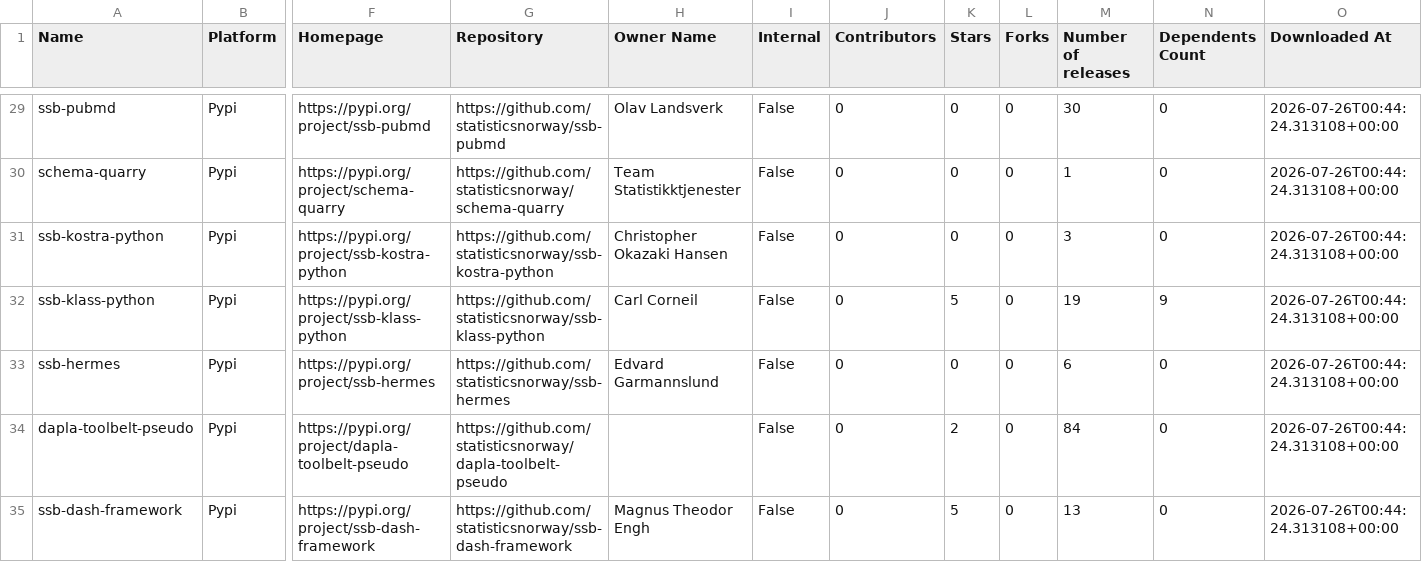
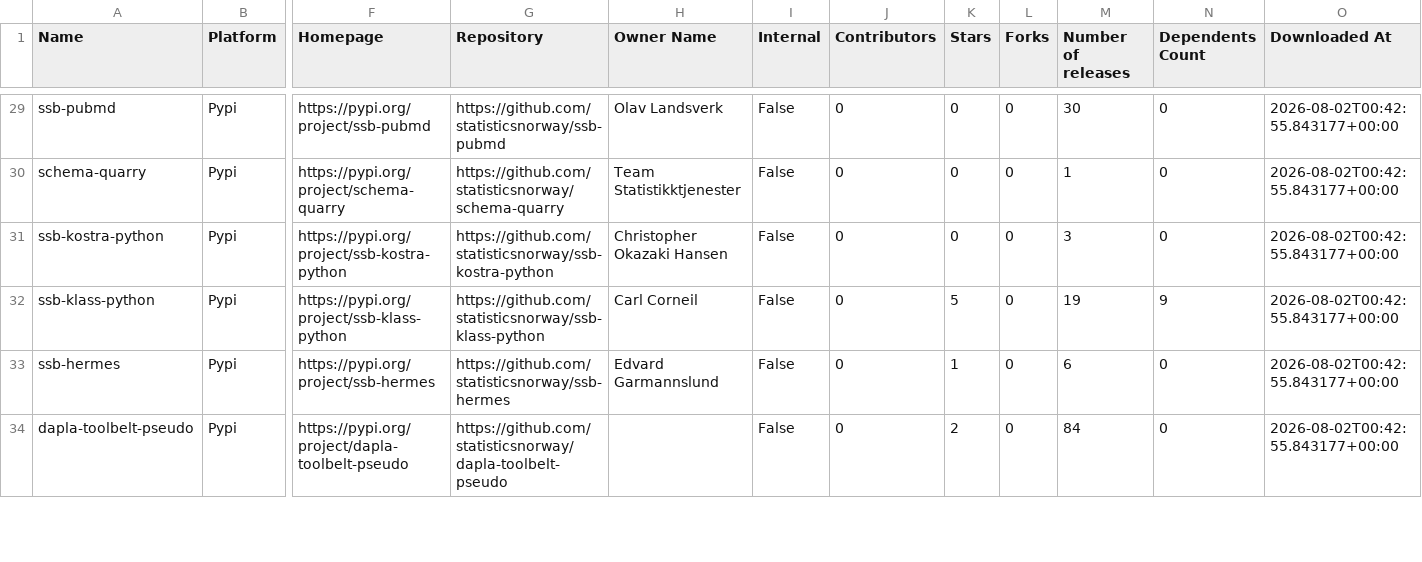
Before and after one commit to trygu/ssb-pypi-statistics, a CSV file: results.csv, drawn as a sheet; only a part is shown, gaps mark what is left out; removed rows and columns are numbered as before the commit, all else as after; rows hold the shown columns only; the diff covers the shown part only; the diff names each change by its address in the sheet, - before the commit and + after, or states it on an @@ line.

```diff
--- a/results.csv
+++ b/results.csv
-O29:O34 (Downloaded At): 2026-07-26T00:44:24.313108+00:00
+O29:O34 (Downloaded At): 2026-08-02T00:42:55.843177+00:00
-K33 (Stars): 0
+K33 (Stars): 1
-row 35: ssb-dash-framework | Pypi | https://pypi.org/project/ssb-dash-framework | https://github.com/statisticsnorway/ssb-dash-framework | Magnus Theodor Engh | False | 0 | 5 | 0 | 13 | 0 | 2026-07-26T00:44:24.313108+00:00
```
Also changed, not shown: 1 added row, 1 removed row and 70 edited cells elsewhere in this file, 2 other files.
